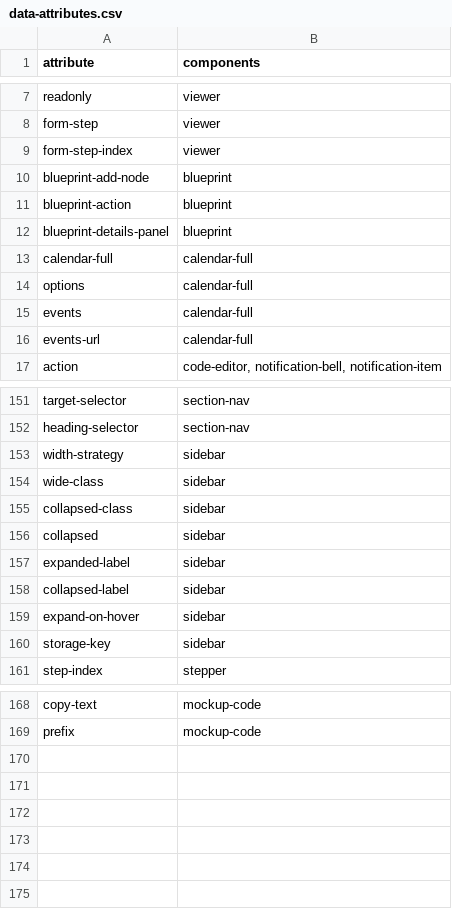
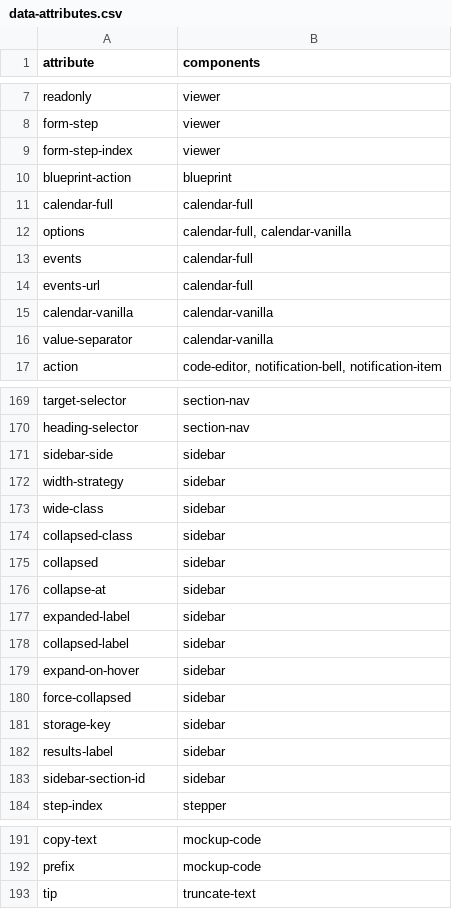
Before and after one commit to art35rennes/laravel-daisy-kit-demo, a CSV file: docs/inventory/data-attributes.csv, drawn as a sheet; only a part is shown, gaps mark what is left out; the diff covers the shown part only.

```diff
--- a/docs/inventory/data-attributes.csv
+++ b/docs/inventory/data-attributes.csv
@@ -9,9 +9,9 @@ form-step,viewer
 form-step-index,viewer
-blueprint-add-node,blueprint
 blueprint-action,blueprint
-blueprint-details-panel,blueprint
 calendar-full,calendar-full
-options,calendar-full
+options,"calendar-full, calendar-vanilla"
 events,calendar-full
 events-url,calendar-full
+calendar-vanilla,calendar-vanilla
+value-separator,calendar-vanilla
 action,"code-editor, notification-bell, notification-item"
@@ -152,2 +170,3 @@ target-selector,section-nav
 heading-selector,section-nav
+sidebar-side,sidebar
 width-strategy,sidebar
@@ -156,2 +175,3 @@ collapsed-class,sidebar
 collapsed,sidebar
+collapse-at,sidebar
 expanded-label,sidebar
@@ -159,3 +179,6 @@ collapsed-label,sidebar
 expand-on-hover,sidebar
+force-collapsed,sidebar
 storage-key,sidebar
+results-label,sidebar
+sidebar-section-id,sidebar
 step-index,stepper
@@ -169 +192,2 @@ copy-text,mockup-code
 prefix,mockup-code
+tip,truncate-text
```
Also changed, not shown: 23 added rows, 5 removed rows, 1 moved row and 6 edited cells elsewhere in this file, docs/inventory/components.csv, 15 other files.
